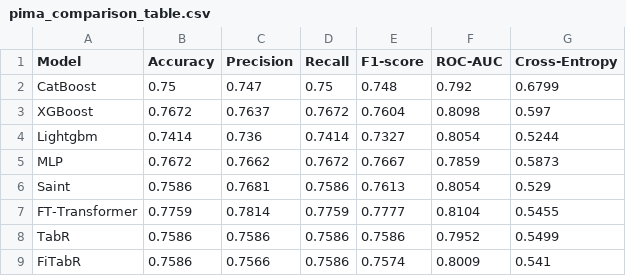
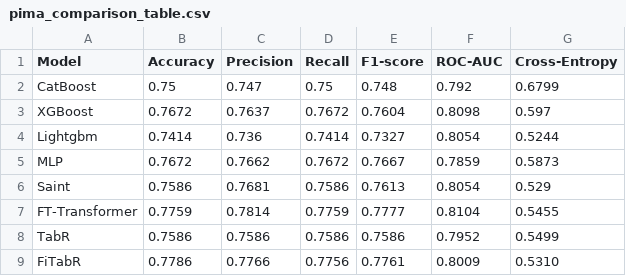
Before and after one commit to elvinkurbanov/Fitabr, a CSV file: notebooks/pima_comparison_table.csv, drawn as a sheet.

Commit message:
Updated Notebook

```diff
--- a/notebooks/pima_comparison_table.csv
+++ b/notebooks/pima_comparison_table.csv
@@ -8,2 +8,2 @@ FT-Transformer,0.7759,0.7814,0.7759,0.7777,0.8104,0.5455
 TabR,0.7586,0.7586,0.7586,0.7586,0.7952,0.5499
-FiTabR,0.7586,0.7566,0.7586,0.7574,0.8009,0.541
+FiTabR,0.7786,0.7766,0.7756,0.7761,0.8009,0.5310
```
Also changed, not shown: 2 other files.
